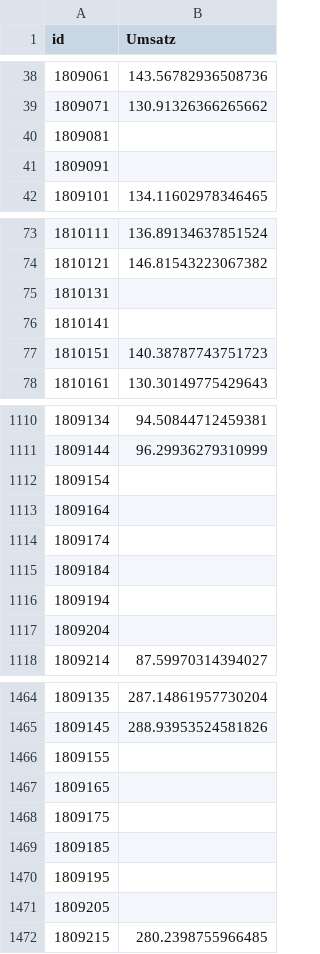
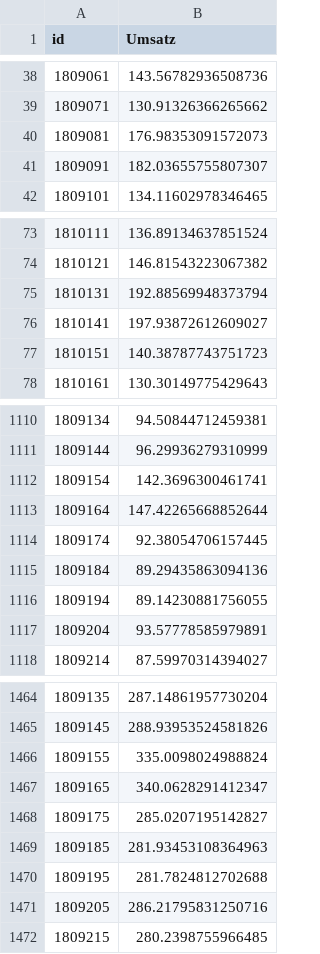
Before and after one commit to theDatascientista/Bakery_predictions, a CSV file: 2_BaselineModel/Linear_regression_Lina/sub3.csv, drawn as a sheet; only a part is shown, gaps mark what is left out; the diff covers the shown part only.

```diff
--- a/2_BaselineModel/Linear_regression_Lina/sub3.csv
+++ b/2_BaselineModel/Linear_regression_Lina/sub3.csv
@@ -39,4 +39,4 @@ id,Umsatz
 1809071,130.91326366265662
-1809081,
-1809091,
+1809081,176.98353091572073
+1809091,182.03655755807307
 1809101,134.11602978346465
@@ -74,4 +74,4 @@ id,Umsatz
 1810121,146.81543223067382
-1810131,
-1810141,
+1810131,192.88569948373794
+1810141,197.93872612609027
 1810151,140.38787743751723
@@ -1111,8 +1111,8 @@ id,Umsatz
 1809144,96.29936279310999
-1809154,
-1809164,
-1809174,
-1809184,
-1809194,
-1809204,
+1809154,142.3696300461741
+1809164,147.42265668852644
+1809174,92.38054706157445
+1809184,89.29435863094136
+1809194,89.14230881756055
+1809204,93.57778585979891
 1809214,87.59970314394027
@@ -1465,8 +1465,8 @@ id,Umsatz
 1809145,288.93953524581826
-1809155,
-1809165,
-1809175,
-1809185,
-1809195,
-1809205,
+1809155,335.0098024988824
+1809165,340.0628291412347
+1809175,285.0207195142827
+1809185,281.93453108364963
+1809195,281.7824812702688
+1809205,286.21795831250716
 1809215,280.2398755966485
```
Also changed, not shown: 49 edited cells elsewhere in this file, 2_BaselineModel/Linear_regression_Lina/sub1.csv, 8 other files.
